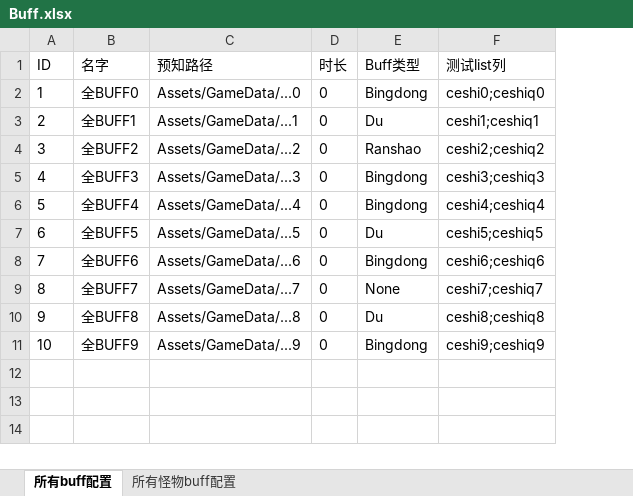
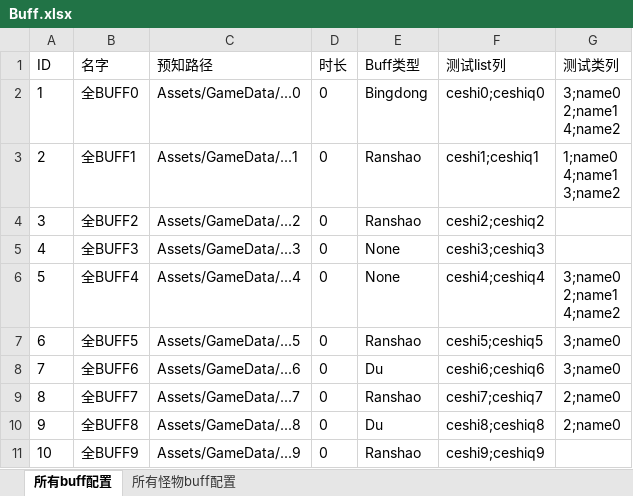
Before and after one commit to WarbleWavelet/RealFram_20220710_2018.2.10f1, an Excel workbook: RealFram_20220710_2018.2.10f1/Data/Excel/Buff.xlsx, sheet 所有buff配置, drawn as a sheet; values as stored, in another font and other column widths than the file's, no borders; ↵ is a line break in a cell; the diff names each change by its address in the sheet, - before the commit and + after, or states it on an @@ line.

```diff
--- a/RealFram_20220710_2018.2.10f1/Data/Excel/Buff.xlsx (sheet 所有buff配置)
+++ b/RealFram_20220710_2018.2.10f1/Data/Excel/Buff.xlsx (sheet 所有buff配置)
+column G (测试类列), rows 2-10: 3;name0 ↵ 2;name1 ↵ 4;name2 | 1;name0 ↵ 4;name1 ↵ 3;name2 |  |  | 3;name0 ↵ 2;name1 ↵ 4;name2 | 3;name0 | 3;name0 | 2;name0 | 2;name0
-E3 (Buff类型): Du
+E3 (Buff类型): Ranshao
-E5:E6 (Buff类型): Bingdong
+E5:E6 (Buff类型): None
-E7 (Buff类型): Du
+E7 (Buff类型): Ranshao
-E8 (Buff类型): Bingdong
+E8 (Buff类型): Du
-E9 (Buff类型): None
+E9 (Buff类型): Ranshao
-E11 (Buff类型): Bingdong
+E11 (Buff类型): Ranshao
```
Also changed, not shown: sheet 所有怪物buff配置, RealFram_20220710_2018.2.10f1/Data/Excel/G怪物.xlsx, 9 other files.
